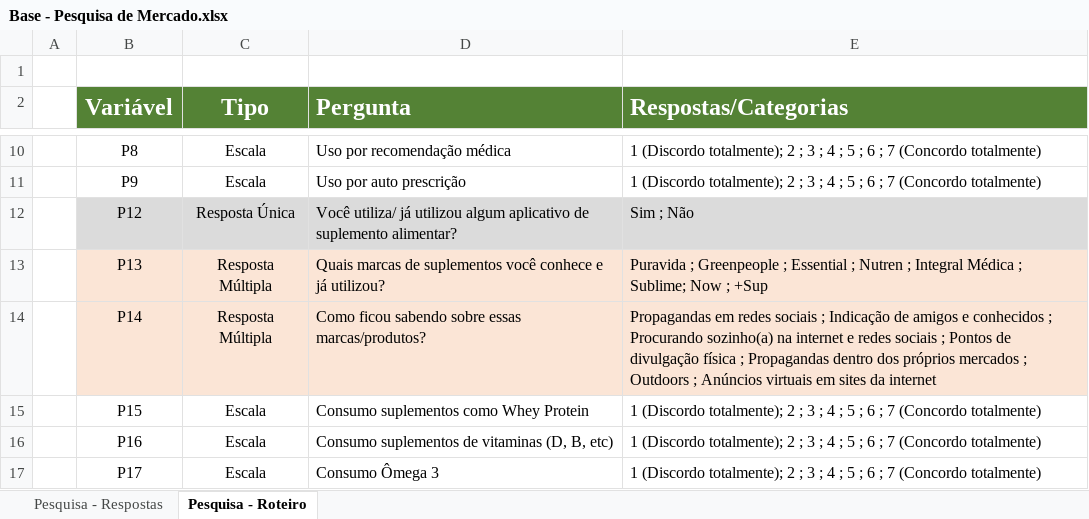
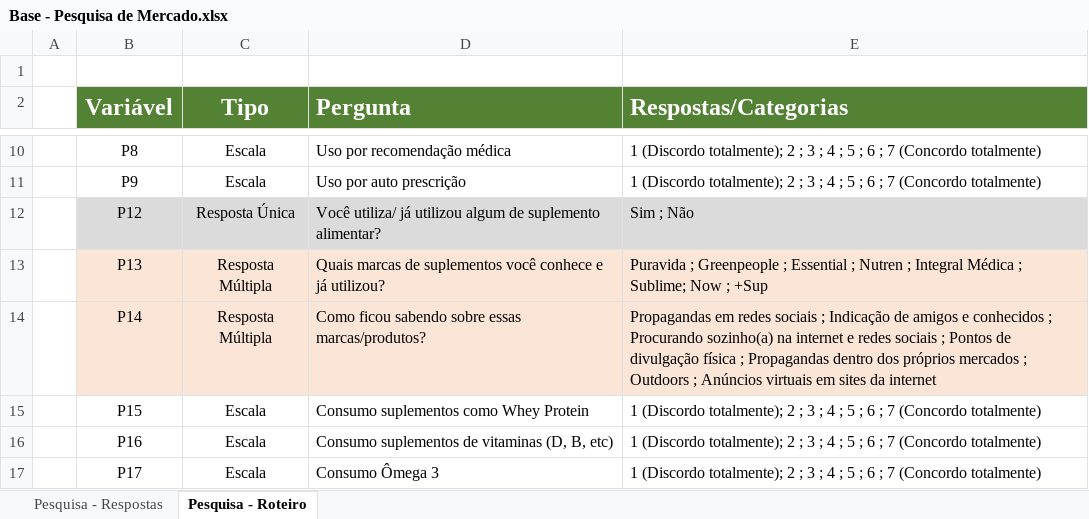
Before and after one commit to enzojunq/Base-de-dados, an Excel workbook: Base - Pesquisa de Mercado.xlsx, sheet Pesquisa - Roteiro, drawn as a sheet; only a part is shown, gaps mark what is left out; values as stored, in another font and other column widths than the file's, no borders; the diff names each change by its address in the sheet, - before the commit and + after, or states it on an @@ line.

```diff
--- a/Base - Pesquisa de Mercado.xlsx (sheet Pesquisa - Roteiro)
+++ b/Base - Pesquisa de Mercado.xlsx (sheet Pesquisa - Roteiro)
-D12 (Pergunta): …utilizou algum aplicativo de suplemento…
+D12 (Pergunta): …utilizou algum de suplemento…
```
Also changed, not shown: sheet Pesquisa - Respostas, charts or pictures, 1 other file.
